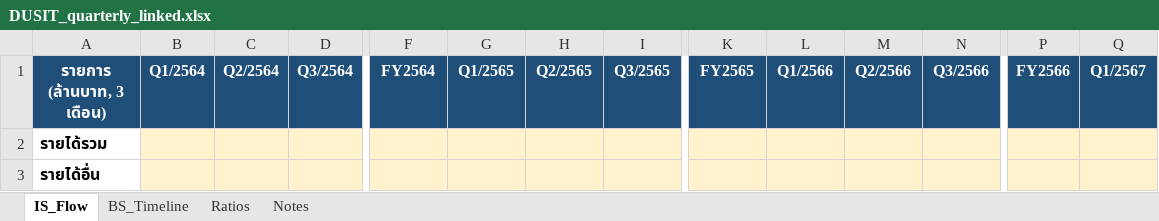
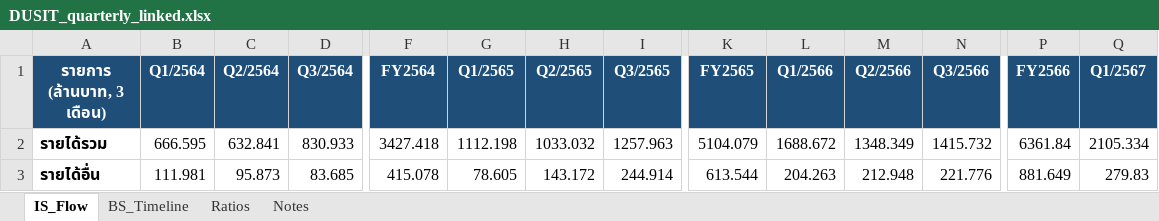
Before and after one commit to Dolopert/Budd, an Excel workbook: tour-finance/output/DUSIT_quarterly_linked.xlsx, sheet IS_Flow, drawn as a sheet; only a part is shown, gaps mark what is left out; values as stored, in another font and other column widths than the file's, no borders; the diff covers the shown part only; the diff names each change by its address in the sheet, - before the commit and + after, or states it on an @@ line.

```diff
--- a/tour-finance/output/DUSIT_quarterly_linked.xlsx (sheet IS_Flow)
+++ b/tour-finance/output/DUSIT_quarterly_linked.xlsx (sheet IS_Flow)
-B2 (Q1/2564): (empty)
+B2 (Q1/2564): 666.595
-B2:D3 fill: #FFF2CC
+B2:D3 fill: none
-C2 (Q2/2564): (empty)
+C2 (Q2/2564): 632.841
-D2 (Q3/2564): (empty)
+D2 (Q3/2564): 830.933
-F2 (FY2564): (empty)
+F2 (FY2564): 3427.418
-F2:I3 fill: #FFF2CC
+F2:I3 fill: none
-G2 (Q1/2565): (empty)
+G2 (Q1/2565): 1112.198
-H2 (Q2/2565): (empty)
+H2 (Q2/2565): 1033.032
-I2 (Q3/2565): (empty)
+I2 (Q3/2565): 1257.963
-K2 (FY2565): (empty)
+K2 (FY2565): 5104.079
-K2:N3 fill: #FFF2CC
+K2:N3 fill: none
-L2 (Q1/2566): (empty)
+L2 (Q1/2566): 1688.672
-M2 (Q2/2566): (empty)
+M2 (Q2/2566): 1348.349
-N2 (Q3/2566): (empty)
+N2 (Q3/2566): 1415.732
-P2 (FY2566): (empty)
+P2 (FY2566): 6361.84
-P2:Q3 fill: #FFF2CC
+P2:Q3 fill: none
-Q2 (Q1/2567): (empty)
+Q2 (Q1/2567): 2105.334
-B3 (Q1/2564): (empty)
+B3 (Q1/2564): 111.981
-C3 (Q2/2564): (empty)
+C3 (Q2/2564): 95.873
-D3 (Q3/2564): (empty)
+D3 (Q3/2564): 83.685
-F3 (FY2564): (empty)
+F3 (FY2564): 415.078
-G3 (Q1/2565): (empty)
+G3 (Q1/2565): 78.605
-H3 (Q2/2565): (empty)
+H3 (Q2/2565): 143.172
-I3 (Q3/2565): (empty)
+I3 (Q3/2565): 244.914
-K3 (FY2565): (empty)
+K3 (FY2565): 613.544
-L3 (Q1/2566): (empty)
+L3 (Q1/2566): 204.263
-M3 (Q2/2566): (empty)
+M3 (Q2/2566): 212.948
-N3 (Q3/2566): (empty)
+N3 (Q3/2566): 221.776
-P3 (FY2566): (empty)
+P3 (FY2566): 881.649
-Q3 (Q1/2567): (empty)
+Q3 (Q1/2567): 279.83
```
Also changed, not shown: 54 edited cells and cell formats elsewhere in this sheet, sheet BS_Timeline, sheet Notes, tour-finance/output/TOUR_all_linked.xlsx, tour-finance/output/ratios_report.xlsx, 17 other files.
